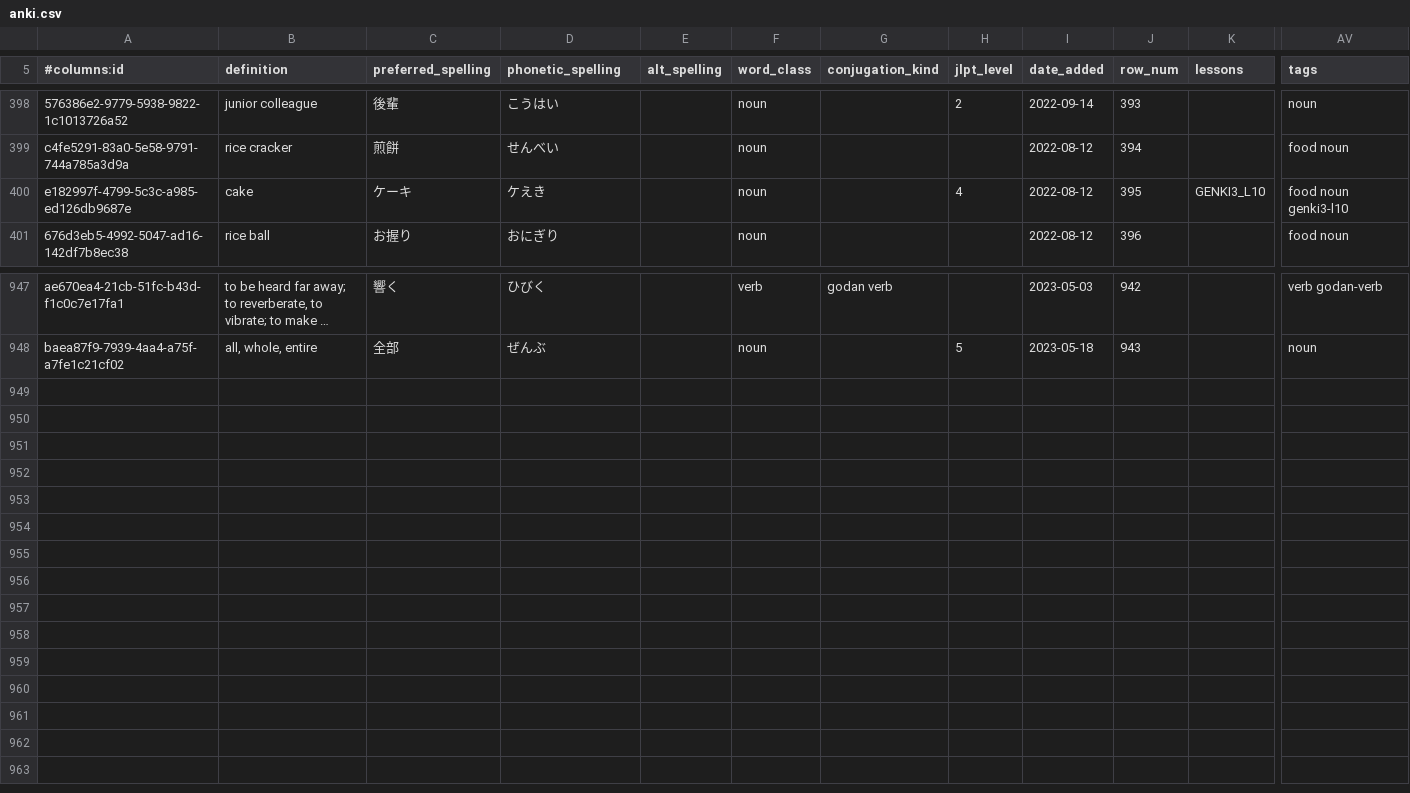
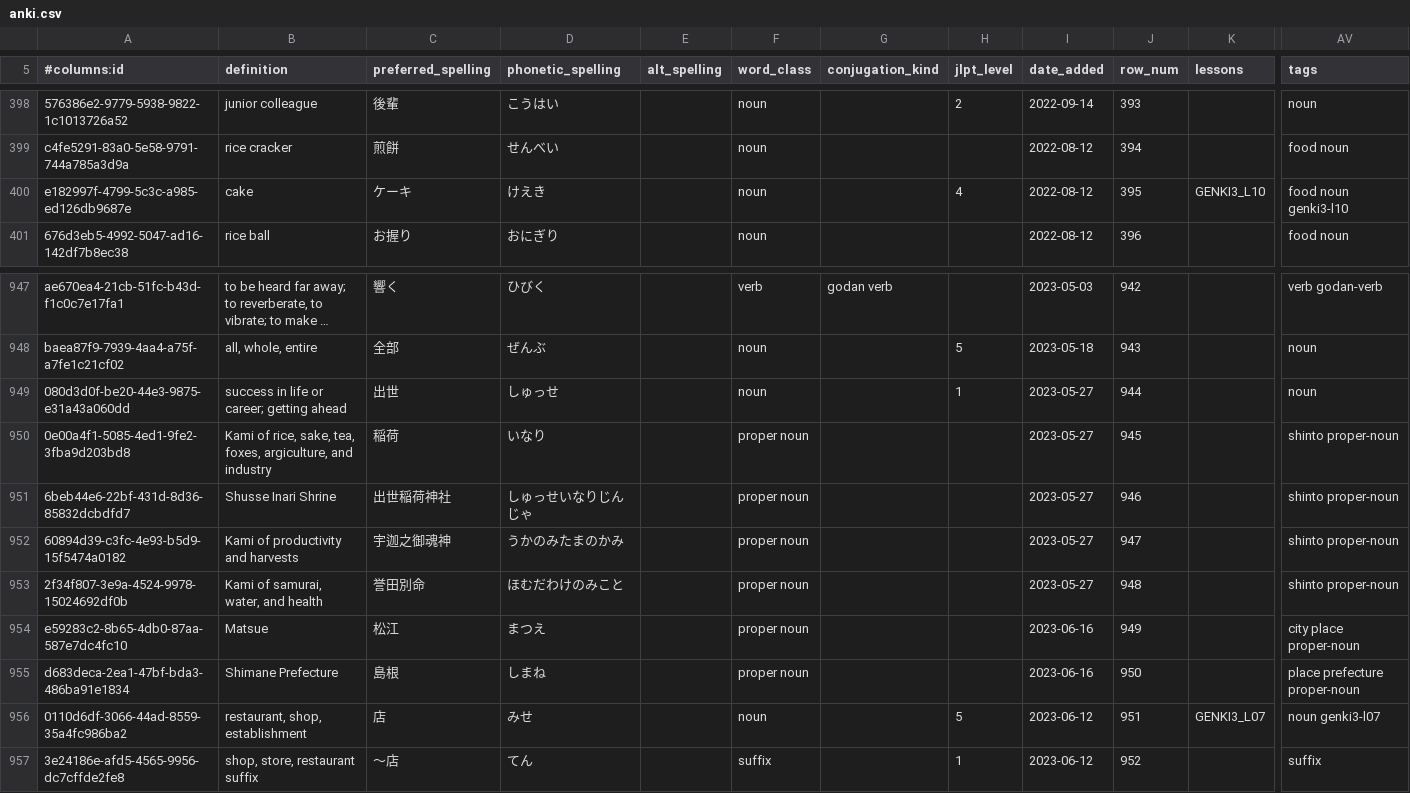
Before and after one commit to paploo/goi, a CSV file: files/vocabulary/anki.csv, drawn as a sheet; only a part is shown, gaps mark what is left out; long unchanged cells end in …; rows hold the shown columns only; the diff names each change by its address in the sheet, - before the commit and + after, or states it on an @@ line.

Commit message:
Added some vocab, mostly relating to 出世稲荷神社

```diff
--- a/files/vocabulary/anki.csv
+++ b/files/vocabulary/anki.csv
-D400 (phonetic_spelling): ケえき
+D400 (phonetic_spelling): けえき
+row 949: 080d3d0f-be20-44e3-9875-e31a43a060dd | success in life or career; getting ahead | 出世 | しゅっせ |  | noun |  | 1 | 2023-05-27 | 944 |  | noun
+row 950: 0e00a4f1-5085-4ed1-9fe2-3fba9d203bd8 | Kami of rice, sake, tea, foxes, argiculture, and industry | 稲荷 | いなり |  | proper noun |  |  | 2023-05-27 | 945 |  | shinto proper-noun
+row 951: 6beb44e6-22bf-431d-8d36-85832dcbdfd7 | Shusse Inari Shrine | 出世稲荷神社 | しゅっせいなりじんじゃ |  | proper noun |  |  | 2023-05-27 | 946 |  | shinto proper-noun
+row 952: 60894d39-c3fc-4e93-b5d9-15f5474a0182 | Kami of productivity and harvests | 宇迦之御魂神 | うかのみたまのかみ |  | proper noun |  |  | 2023-05-27 | 947 |  | shinto proper-noun
+row 953: 2f34f807-3e9a-4524-9978-15024692df0b | Kami of samurai, water, and health | 誉田別命 | ほむだわけのみこと |  | proper noun |  |  | 2023-05-27 | 948 |  | shinto proper-noun
+row 954: e59283c2-8b65-4db0-87aa-587e7dc4fc10 | Matsue | 松江 | まつえ |  | proper noun |  |  | 2023-06-16 | 949 |  | city place proper-noun
+row 955: d683deca-2ea1-47bf-bda3-486ba91e1834 | Shimane Prefecture | 島根 | しまね |  | proper noun |  |  | 2023-06-16 | 950 |  | place prefecture proper-noun
+row 956: 0110d6df-3066-44ad-8559-35a4fc986ba2 | restaurant, shop, establishment | 店 | みせ |  | noun |  | 5 | 2023-06-12 | 951 | GENKI3_L07 | noun genki3-l07
+row 957: 3e24186e-afd5-4565-9956-dc7cffde2fe8 | shop, store, restaurant suffix | 〜店 | てん |  | suffix |  | 1 | 2023-06-12 | 952 |  | suffix
```
Also changed, not shown: files/vocabulary/google_sheet.csv, files/日本語 Vocab - Vocab.csv, 1 other file.
